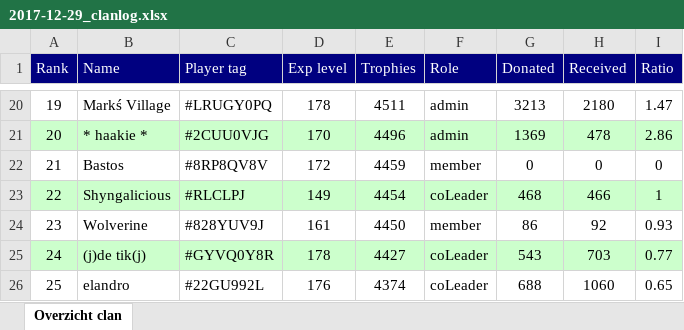
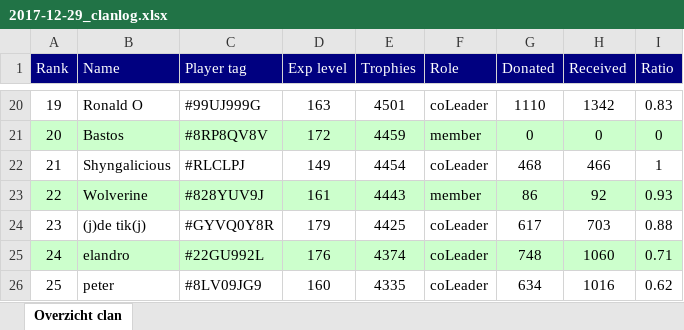
Before and after one commit to ThijsdR/InfoBot, an Excel workbook: clanoverview_logs/generated_reports/2017-12-29_clanlog.xlsx, sheet Overzicht clan, drawn as a sheet; only a part is shown, gaps mark what is left out; values as stored, in another font and other column widths than the file's, no borders; removed rows and columns are numbered as before the commit, all else as after; the diff covers the shown part only; the diff names each change by its address in the sheet, - before the commit and + after, or states it on an @@ line.

```diff
--- a/clanoverview_logs/generated_reports/2017-12-29_clanlog.xlsx (sheet Overzicht clan)
+++ b/clanoverview_logs/generated_reports/2017-12-29_clanlog.xlsx (sheet Overzicht clan)
-B20 (Name): Markś Village
+B20 (Name): Ronald O
-C20 (Player tag): #LRUGY0PQ
+C20 (Player tag): #99UJ999G
-D20 (Exp level): 178
+D20 (Exp level): 163
-E20 (Trophies): 4511
+E20 (Trophies): 4501
-F20 (Role): admin
+F20 (Role): coLeader
-G20 (Donated): 3213
+G20 (Donated): 1110
-H20 (Received): 2180
+H20 (Received): 1342
-I20 (Ratio): 1.47
+I20 (Ratio): 0.83
-row 21: 20 | * haakie * | #2CUU0VJG | 170 | 4496 | admin | 1369 | 478 | 2.86
-A21 (Rank): 21
+A21 (Rank): 20
-A21:I21 fill: none
+A21:I21 fill: #CCFFCC
-A22 (Rank): 22
+A22 (Rank): 21
-A22:I22 fill: #CCFFCC
+A22:I22 fill: none
-A23 (Rank): 23
+A23 (Rank): 22
-A23:I23 fill: none
+A23:I23 fill: #CCFFCC
-E23 (Trophies): 4450
+E23 (Trophies): 4443
+row 24: 23 | (j)de tik(j) | #GYVQ0Y8R | 179 | 4425 | coLeader | 617 | 703 | 0.88
-B25 (Name): (j)de tik(j)
+B25 (Name): elandro
-C25 (Player tag): #GYVQ0Y8R
+C25 (Player tag): #22GU992L
-D25 (Exp level): 178
+D25 (Exp level): 176
-E25 (Trophies): 4427
+E25 (Trophies): 4374
-G25 (Donated): 543
+G25 (Donated): 748
-H25 (Received): 703
+H25 (Received): 1060
-I25 (Ratio): 0.77
+I25 (Ratio): 0.71
-B26 (Name): elandro
+B26 (Name): peter
-C26 (Player tag): #22GU992L
+C26 (Player tag): #8LV09JG9
-D26 (Exp level): 176
+D26 (Exp level): 160
-E26 (Trophies): 4374
+E26 (Trophies): 4335
-G26 (Donated): 688
+G26 (Donated): 634
-H26 (Received): 1060
+H26 (Received): 1016
-I26 (Ratio): 0.65
+I26 (Ratio): 0.62
```
Also changed, not shown: 1 added row, 1 removed row, 155 edited cells and cell formats elsewhere in this sheet, 19 other files.
